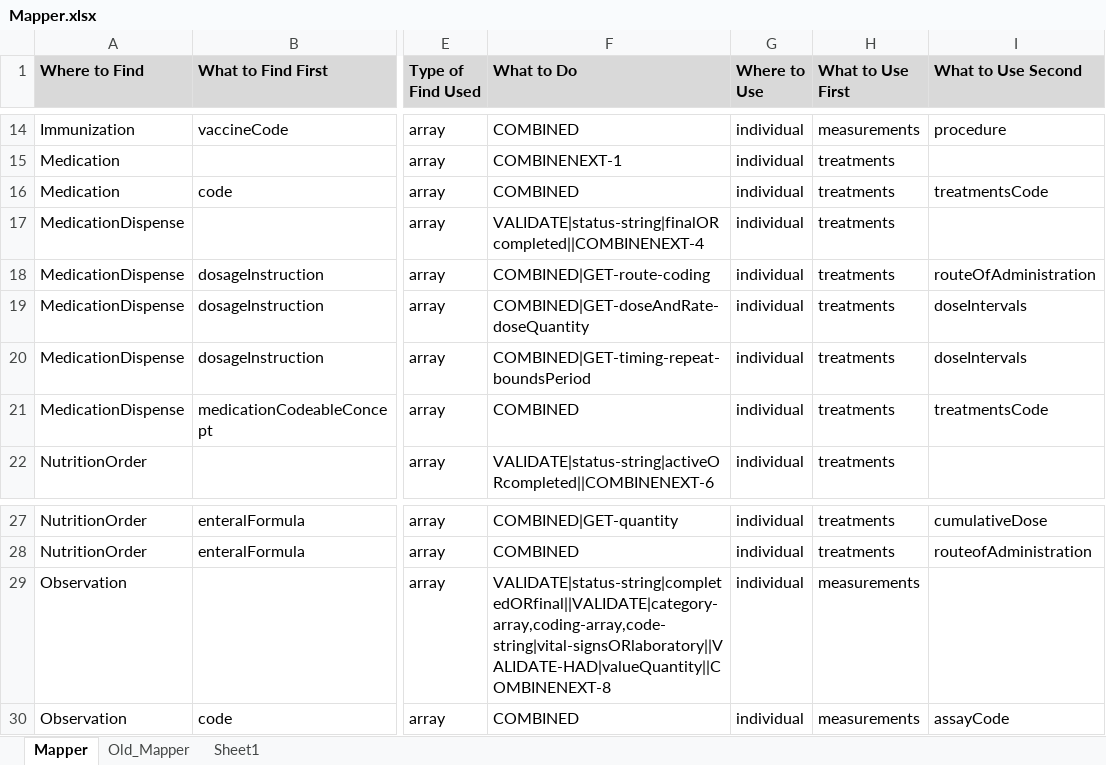
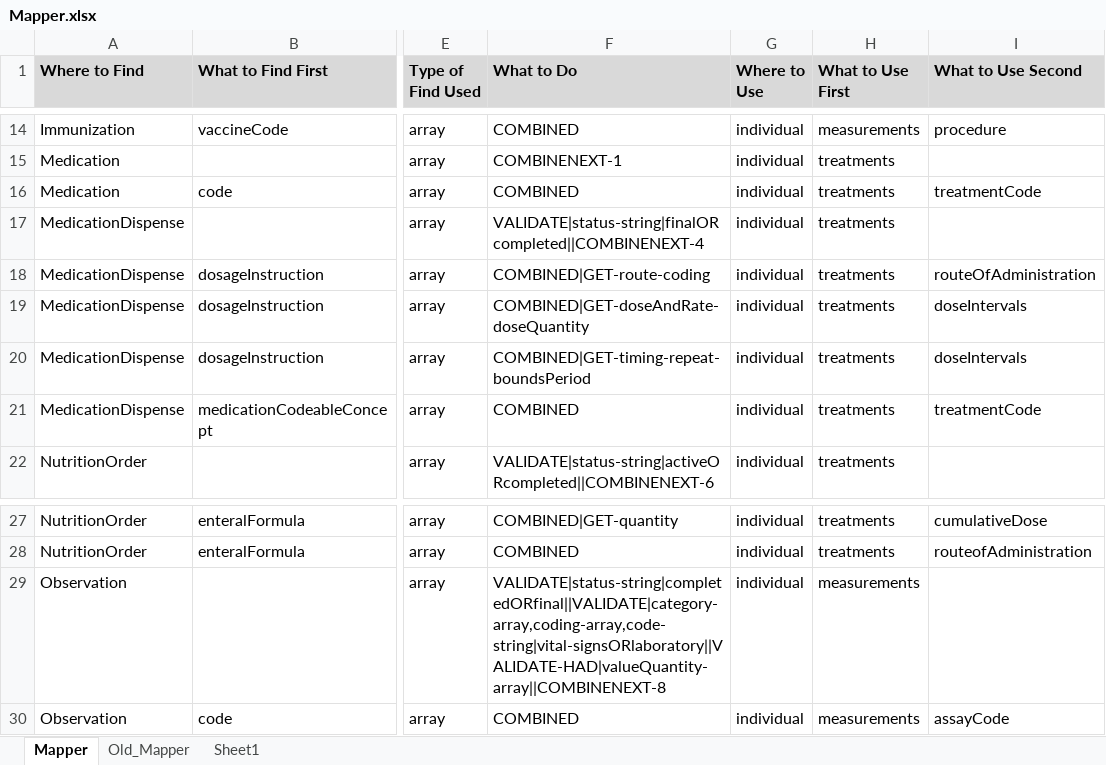
Before and after one commit to swrepo14461/ETL-FHIR-Beacon, an Excel workbook: Mapper.xlsx, sheet Mapper, drawn as a sheet; only a part is shown, gaps mark what is left out; values as stored, in another font and other column widths than the file's, no borders; the diff names each change by its address in the sheet, - before the commit and + after, or states it on an @@ line.

```diff
--- a/Mapper.xlsx (sheet Mapper)
+++ b/Mapper.xlsx (sheet Mapper)
-I16 (What to Use Second): treatmentsCode
+I16 (What to Use Second): treatmentCode
-I21 (What to Use Second): treatmentsCode
+I21 (What to Use Second): treatmentCode
-F29 (What to Do): VALIDATE|status-string|completedORfinal||VALIDATE|category-array,coding-array,code-string|vital-signsORlaboratory||VALIDATE-HAD|valueQuantity||COMBINENEXT-8
+F29 (What to Do): VALIDATE|status-string|completedORfinal||VALIDATE|category-array,coding-array,code-string|vital-signsORlaboratory||VALIDATE-HAD|valueQuantity-array||COMBINENEXT-8
```
Also changed, not shown: Mapper_Old.xlsx, 1 other file.
